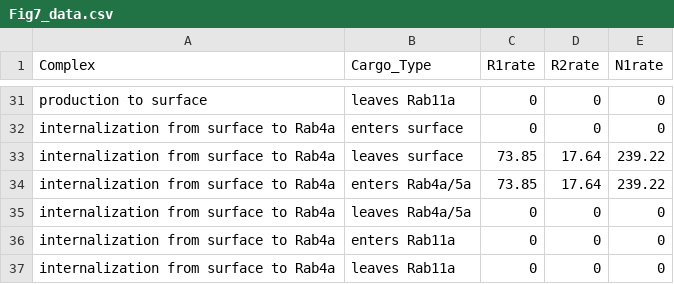
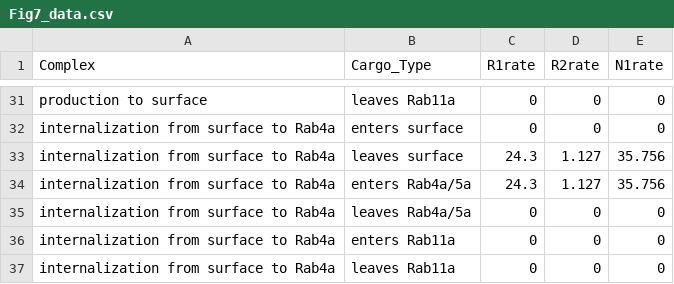
Before and after one commit to SSarabipour/VEGFR-Trafficking-Projects, a CSV file: R code and data files/Fig7_data.csv, drawn as a sheet; only a part is shown, gaps mark what is left out; the diff covers the shown part only.

```diff
--- a/R code and data files/Fig7_data.csv
+++ b/R code and data files/Fig7_data.csv
@@ -32,4 +32,4 @@ production to surface,leaves Rab11a,0,0,0
 internalization from surface to Rab4a,enters surface,0,0,0
-internalization from surface to Rab4a,leaves surface,73.85,17.64,239.22
-internalization from surface to Rab4a,enters Rab4a/5a,73.85,17.64,239.22
+internalization from surface to Rab4a,leaves surface,24.3,1.127,35.756
+internalization from surface to Rab4a,enters Rab4a/5a,24.3,1.127,35.756
 internalization from surface to Rab4a,leaves Rab4a/5a,0,0,0
```
Also changed, not shown: 24 edited cells elsewhere in this file, R code and data files/Fig3C_data.csv, R code and data files/Fig5B_data.csv, 41 other files.
